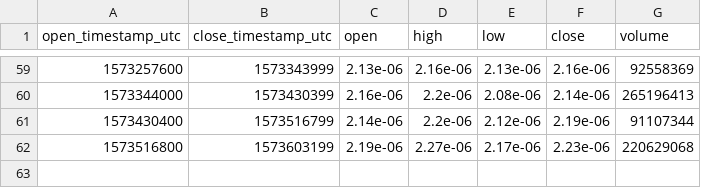
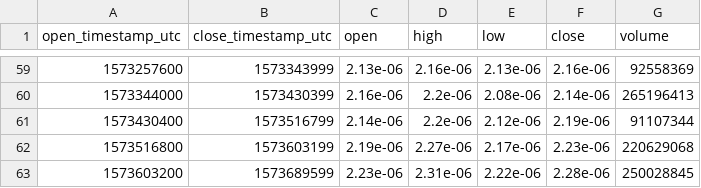
Before and after one commit to cryptobigbro/bitmex-TRXZ19, a CSV file: bitmex-TRXZ19-1d.csv, drawn as a sheet; only a part is shown, gaps mark what is left out; the diff names each change by its address in the sheet, - before the commit and + after, or states it on an @@ line.

```diff
--- a/bitmex-TRXZ19-1d.csv
+++ b/bitmex-TRXZ19-1d.csv
+row 63: 1573603200 | 1573689599 | 2.23e-06 | 2.31e-06 | 2.22e-06 | 2.28e-06 | 250028845
```
Also changed, not shown: bitmex-TRXZ19-1h.csv.
